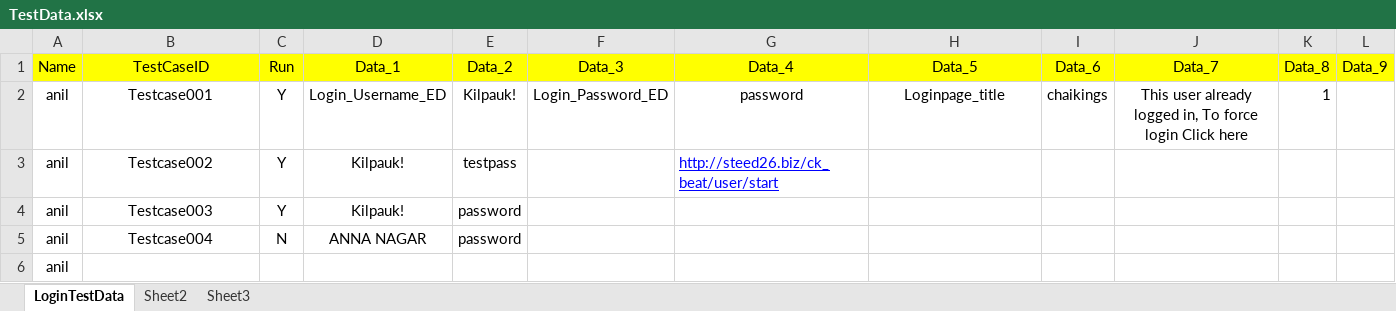
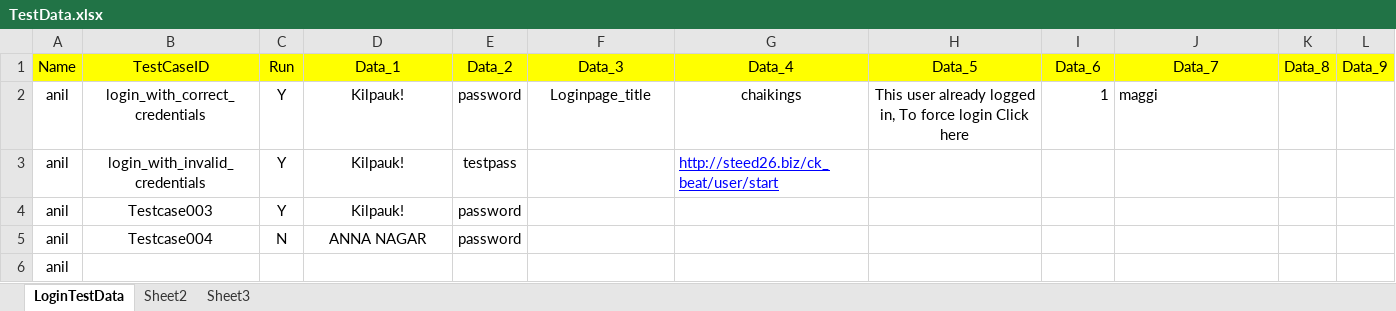
Before and after one commit to anilkumarreddy778/BDDFcahikings, an Excel workbook: Resource_TestData/TestData.xlsx, sheet LoginTestData, drawn as a sheet; values as stored, in another font and other column widths than the file's, no borders; removed rows and columns are numbered as before the commit, all else as after; the diff names each change by its address in the sheet, - before the commit and + after, or states it on an @@ line.

```diff
--- a/Resource_TestData/TestData.xlsx (sheet LoginTestData)
+++ b/Resource_TestData/TestData.xlsx (sheet LoginTestData)
-row 2: anil | Testcase001 | Y | Login_Username_ED | Kilpauk! | Login_Password_ED | password | Loginpage_title | chaikings | This user already logged in, To force login Click here | 1
+row 2: anil | login_with_correct_credentials | Y | Kilpauk! | password | Loginpage_title | chaikings | This user already logged in, To force login Click here | 1 | maggi
-B3 (TestCaseID): Testcase002
+B3 (TestCaseID): login_with_invalid_credentials
```
Also changed, not shown: 3 other files.
